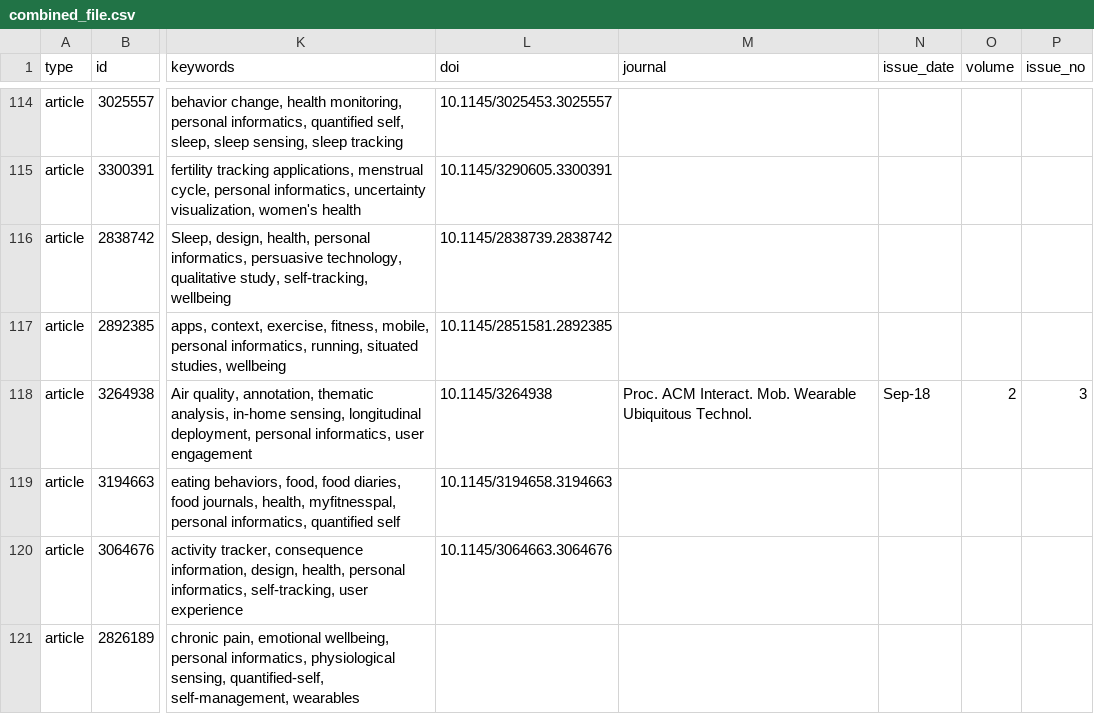
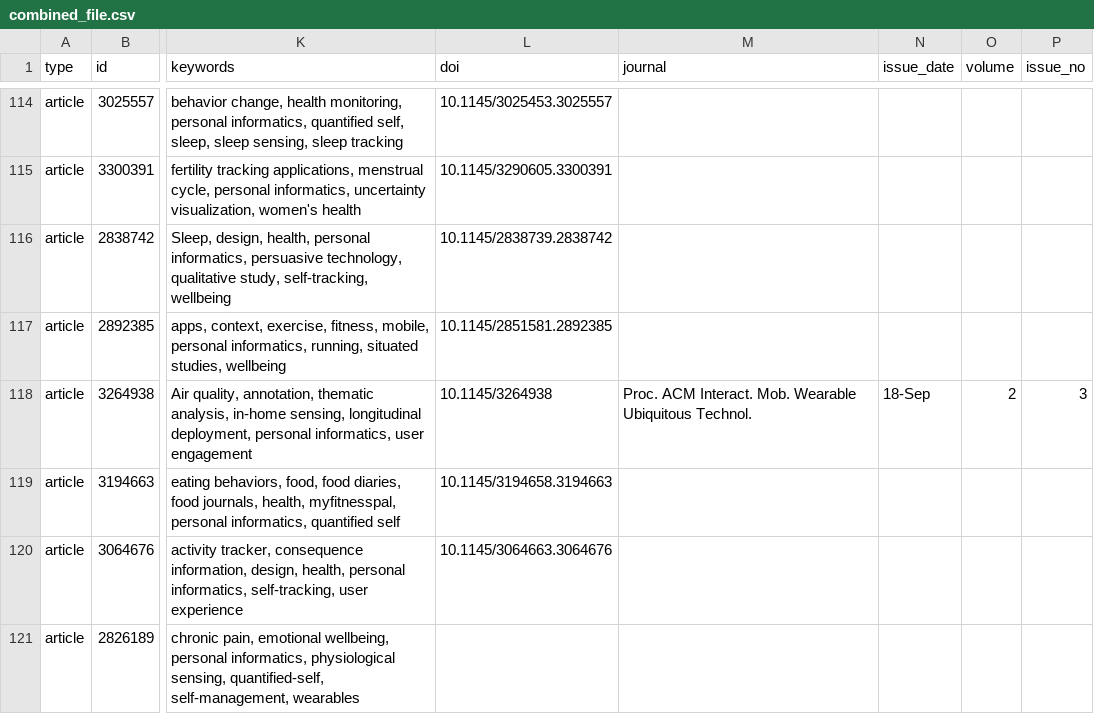
Before and after one commit to simran8072/personalinformatics-metareview, a CSV file: combined_file.csv, drawn as a sheet; only a part is shown, gaps mark what is left out; the diff covers the shown part only; the diff names each change by its address in the sheet, - before the commit and + after, or states it on an @@ line.

```diff
--- a/combined_file.csv
+++ b/combined_file.csv
-N118 (issue_date): Sep-18
+N118 (issue_date): 18-Sep
```
Also changed, not shown: 44 edited cells elsewhere in this file, 1 other file.
